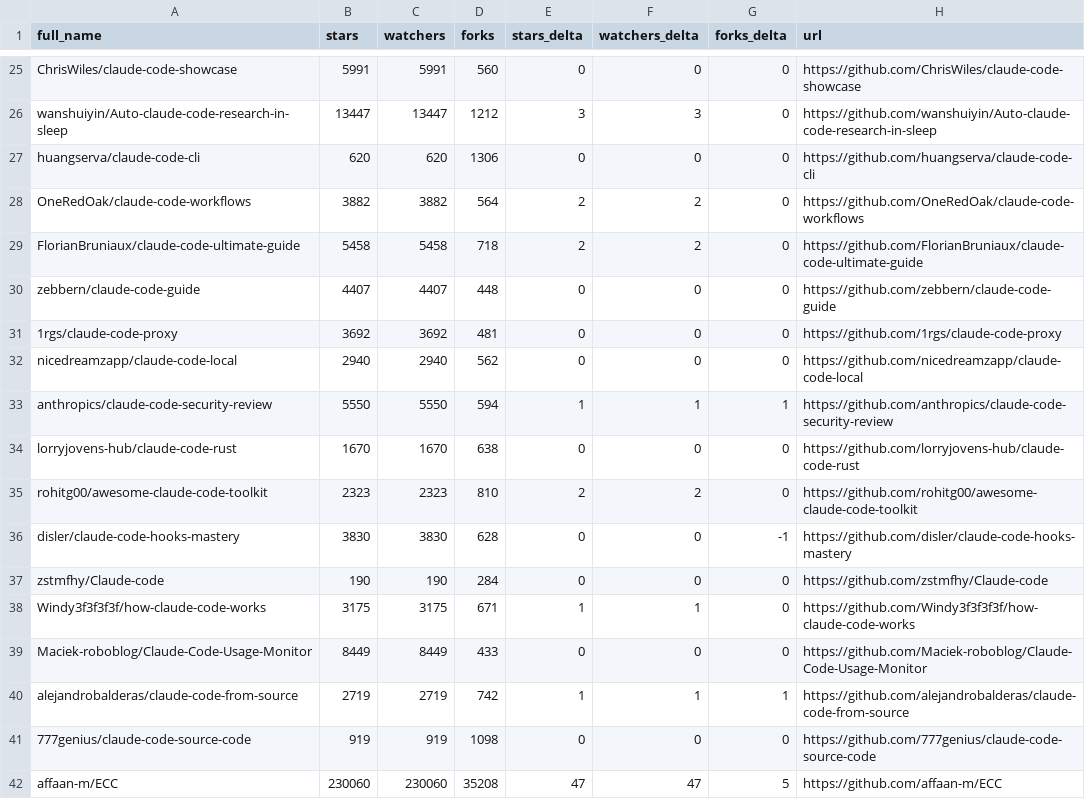
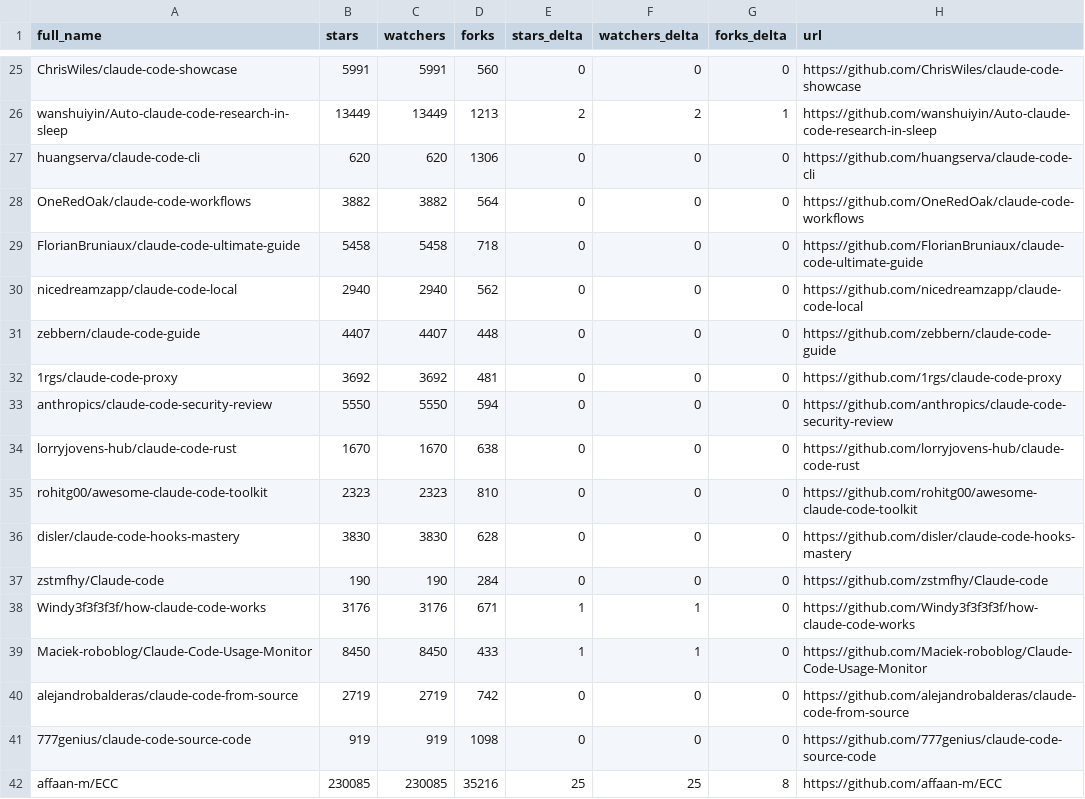
Before and after one commit to ceo1st/awesome-claude-code, a CSV file: data/repo-ticker.csv, drawn as a sheet; only a part is shown, gaps mark what is left out; the diff covers the shown part only; the diff names each change by its address in the sheet, - before the commit and + after, or states it on an @@ line.

```diff
--- a/data/repo-ticker.csv
+++ b/data/repo-ticker.csv
-B26 (stars): 13447
+B26 (stars): 13449
-C26 (watchers): 13447
+C26 (watchers): 13449
-D26 (forks): 1212
+D26 (forks): 1213
-E26 (stars_delta): 3
+E26 (stars_delta): 2
-F26 (watchers_delta): 3
+F26 (watchers_delta): 2
-G26 (forks_delta): 0
+G26 (forks_delta): 1
-E28:E29 (stars_delta): 2
+E28:E29 (stars_delta): 0
-F28:F29 (watchers_delta): 2
+F28:F29 (watchers_delta): 0
@@ row 32 moved to row 30: nicedreamzapp/claude-code-local @@
-E33 (stars_delta): 1
+E33 (stars_delta): 0
-F33 (watchers_delta): 1
+F33 (watchers_delta): 0
-G33 (forks_delta): 1
+G33 (forks_delta): 0
-E35 (stars_delta): 2
+E35 (stars_delta): 0
-F35 (watchers_delta): 2
+F35 (watchers_delta): 0
-G36 (forks_delta): -1
+G36 (forks_delta): 0
-B38 (stars): 3175
+B38 (stars): 3176
-C38 (watchers): 3175
+C38 (watchers): 3176
-B39 (stars): 8449
+B39 (stars): 8450
-C39 (watchers): 8449
+C39 (watchers): 8450
-E39 (stars_delta): 0
+E39 (stars_delta): 1
-F39 (watchers_delta): 0
+F39 (watchers_delta): 1
-E40 (stars_delta): 1
+E40 (stars_delta): 0
-F40 (watchers_delta): 1
+F40 (watchers_delta): 0
-G40 (forks_delta): 1
+G40 (forks_delta): 0
-B42 (stars): 230060
+B42 (stars): 230085
-C42 (watchers): 230060
+C42 (watchers): 230085
-D42 (forks): 35208
+D42 (forks): 35216
-E42 (stars_delta): 47
+E42 (stars_delta): 25
-F42 (watchers_delta): 47
+F42 (watchers_delta): 25
-G42 (forks_delta): 5
+G42 (forks_delta): 8
```
Also changed, not shown: 1 added row, 1 removed row, 1 moved row and 119 edited cells elsewhere in this file, 2 other files.
